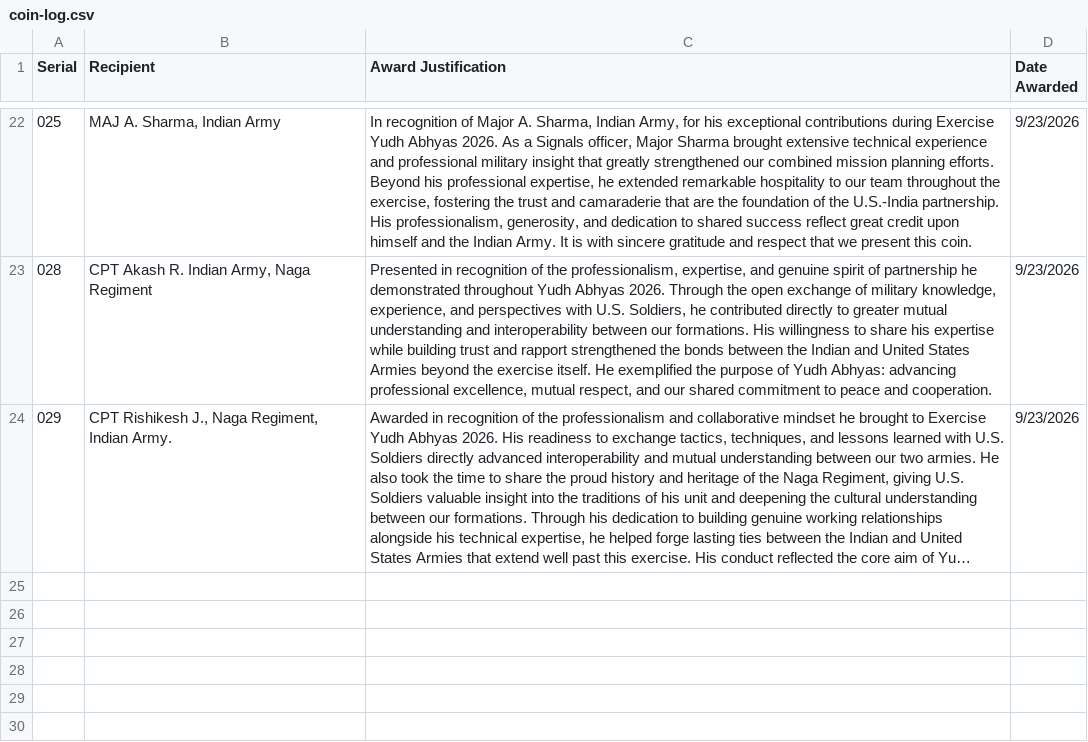
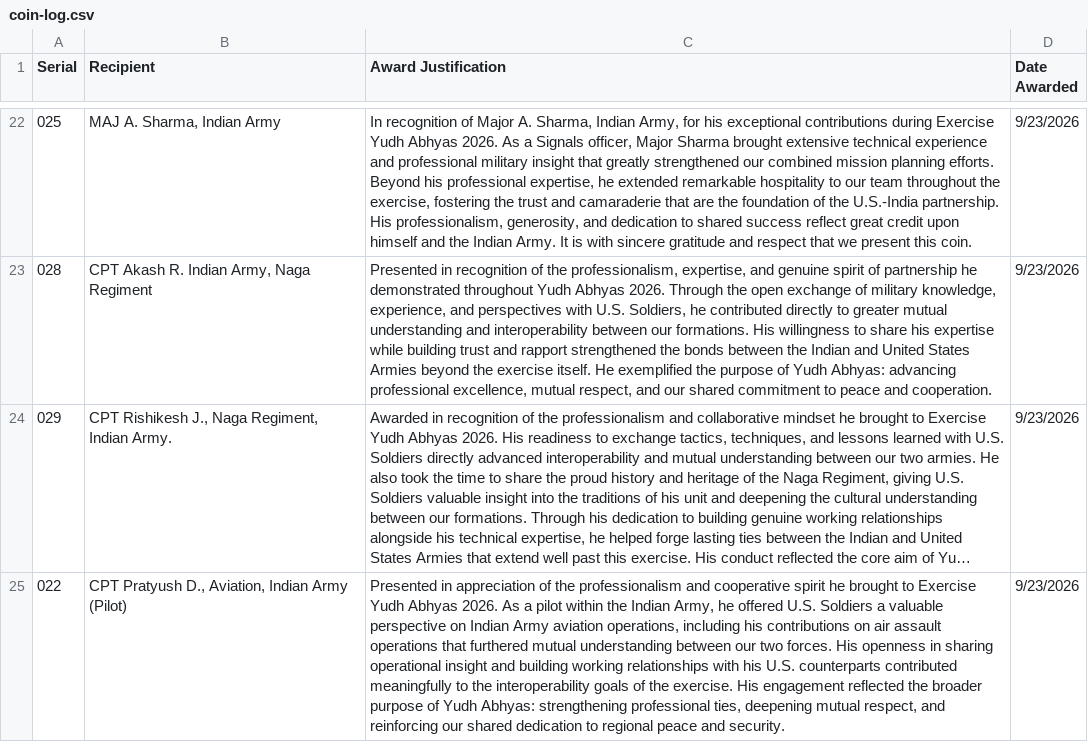
Before and after one commit to jordanbudi/daybreaker-company, a CSV file: coin/coin-log.csv, drawn as a sheet; only a part is shown, gaps mark what is left out; long unchanged cells end in …; the diff names each change by its address in the sheet, - before the commit and + after, or states it on an @@ line.

Commit message:
Add coin log entry 022 via form submission

```diff
--- a/coin/coin-log.csv
+++ b/coin/coin-log.csv
+row 25: 022 | CPT Pratyush D., Aviation, Indian Army (Pilot) | Presented in appreciation of the professionalism and cooperative spirit he brought to Exercise Yudh Abhyas 2026. As a pilot within the Indian Army, he offered U.S. Soldiers a valuable perspective on Indian Army aviation operations, including his contributions on air assault operations that furthered mutual understanding between our two forces. His openness in sharing operational insight and building working relationships with his U.S. counterparts contributed meaningfully to the interoperability goals of the exercise. His engagement reflected the broader purpose of Yudh Abhyas: strengthening professional ties, deepening mutual respect, and reinforcing our shared dedication to regional peace and security. | 9/23/2026
```
